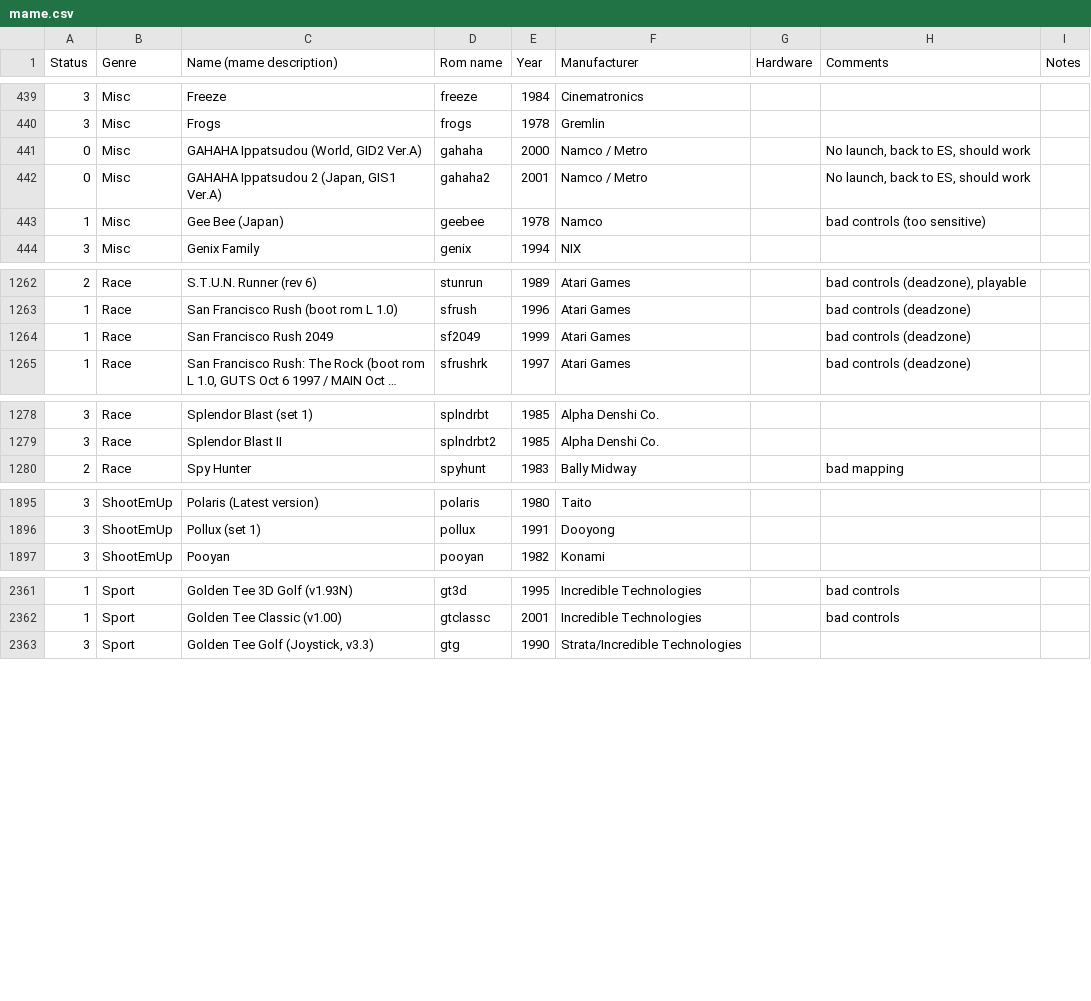
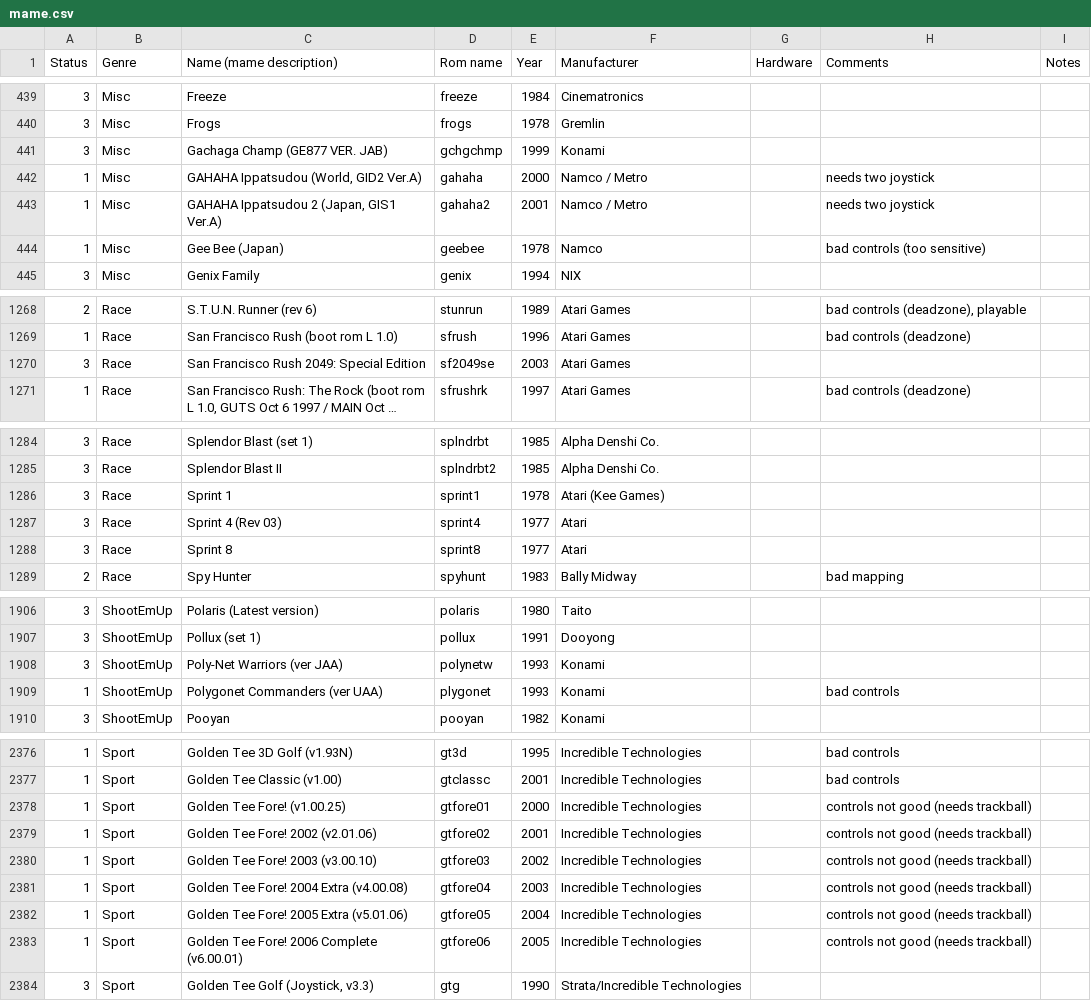
Before and after one commit to Voljega/BestArcade, a CSV file: data/n100/mame.csv, drawn as a sheet; only a part is shown, gaps mark what is left out; long unchanged cells end in …; removed rows and columns are numbered as before the commit, all else as after; the diff covers the shown part only; the diff names each change by its address in the sheet, - before the commit and + after, or states it on an @@ line.

```diff
--- a/data/n100/mame.csv
+++ b/data/n100/mame.csv
+row 441: 3 | Misc | Gachaga Champ (GE877 VER. JAB) | gchgchmp | 1999 | Konami
-A442:A443 (Status): 0
+A442:A443 (Status): 1
-H442:H443 (Comments): No launch, back to ES, should work
+H442:H443 (Comments): needs two joystick
-row 1264: 1 | Race | San Francisco Rush 2049 | sf2049 | 1999 | Atari Games |  | bad controls (deadzone)
+row 1270: 3 | Race | San Francisco Rush 2049: Special Edition | sf2049se | 2003 | Atari Games
+row 1286: 3 | Race | Sprint 1 | sprint1 | 1978 | Atari (Kee Games)
+row 1287: 3 | Race | Sprint 4 (Rev 03) | sprint4 | 1977 | Atari
+row 1288: 3 | Race | Sprint 8 | sprint8 | 1977 | Atari
+row 1908: 3 | ShootEmUp | Poly-Net Warriors (ver JAA) | polynetw | 1993 | Konami
+row 1909: 1 | ShootEmUp | Polygonet Commanders (ver UAA) | plygonet | 1993 | Konami |  | bad controls
+row 2378: 1 | Sport | Golden Tee Fore! (v1.00.25) | gtfore01 | 2000 | Incredible Technologies |  | controls not good (needs trackball)
+row 2379: 1 | Sport | Golden Tee Fore! 2002 (v2.01.06) | gtfore02 | 2001 | Incredible Technologies |  | controls not good (needs trackball)
+row 2380: 1 | Sport | Golden Tee Fore! 2003 (v3.00.10) | gtfore03 | 2002 | Incredible Technologies |  | controls not good (needs trackball)
+row 2381: 1 | Sport | Golden Tee Fore! 2004 Extra (v4.00.08) | gtfore04 | 2003 | Incredible Technologies |  | controls not good (needs trackball)
+row 2382: 1 | Sport | Golden Tee Fore! 2005 Extra (v5.01.06) | gtfore05 | 2004 | Incredible Technologies |  | controls not good (needs trackball)
+row 2383: 1 | Sport | Golden Tee Fore! 2006 Complete (v6.00.01) | gtfore06 | 2005 | Incredible Technologies |  | controls not good (needs trackball)
```
Also changed, not shown: 11 added rows and 25 edited cells elsewhere in this file, data/n100/fbneo.csv, 4 other files.
